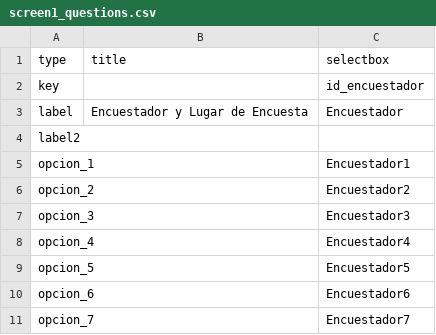
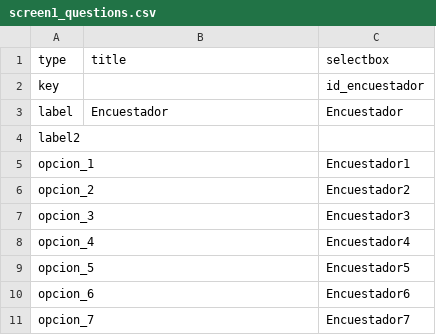
Before and after one commit to felixandro/pd_antofa, a CSV file: data/screen1_questions.csv, drawn as a sheet.

```diff
--- a/data/screen1_questions.csv
+++ b/data/screen1_questions.csv
@@ -2,3 +2,3 @@
 key;;id_encuestador
-label;Encuestador y Lugar de Encuesta;Encuestador
+label;Encuestador;Encuestador
 label2;;
```
